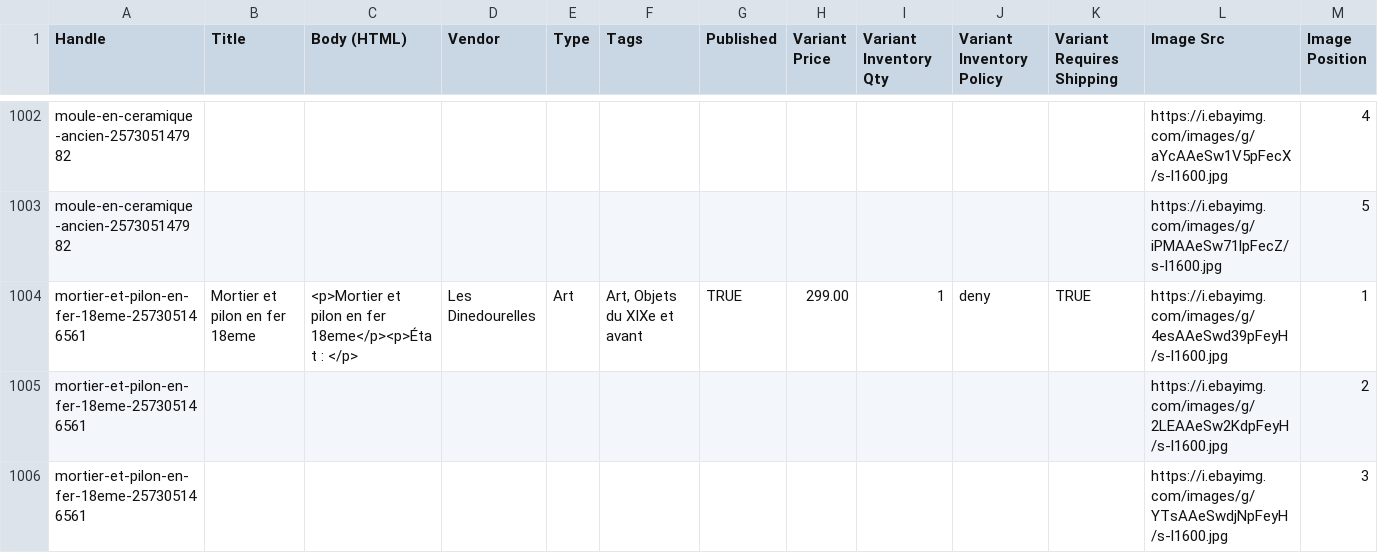
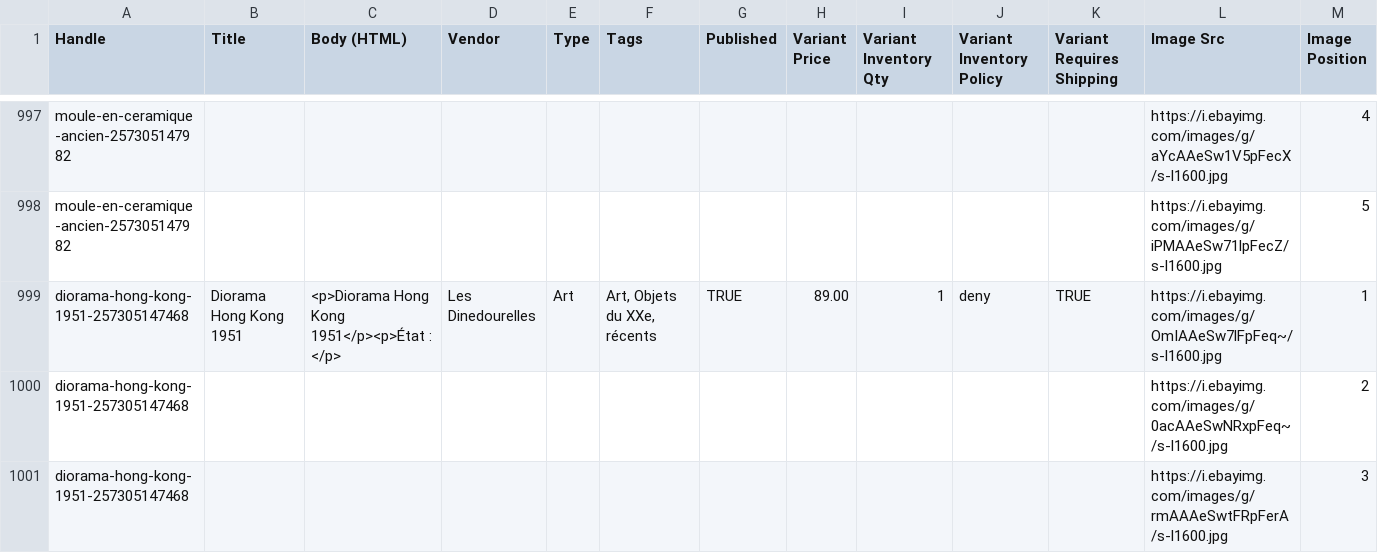
Before and after one commit to rgagrdzcrt/LesDinedourelles, a CSV file: shopify_products.csv, drawn as a sheet; only a part is shown, gaps mark what is left out; the shorter side is filled out with more unchanged rows; rows hold the shown columns only; the diff covers the shown part only; the diff names each change by its address in the sheet, - before the commit and + after, or states it on an @@ line.

```diff
--- a/shopify_products.csv
+++ b/shopify_products.csv
+row 999: diorama-hong-kong-1951-257305147468 | Diorama Hong Kong 1951 | <p>Diorama Hong Kong 1951</p><p>État : </p> | Les Dinedourelles | Art | Art, Objets du XXe, récents | TRUE | 89.00 | 1 | deny | TRUE | https://i.ebayimg.com/images/g/OmIAAeSw7lFpFeq~/s-l1600.jpg | 1
+row 1000: diorama-hong-kong-1951-257305147468 |  |  |  |  |  |  |  |  |  |  | https://i.ebayimg.com/images/g/0acAAeSwNRxpFeq~/s-l1600.jpg | 2
+row 1001: diorama-hong-kong-1951-257305147468 |  |  |  |  |  |  |  |  |  |  | https://i.ebayimg.com/images/g/rmAAAeSwtFRpFerA/s-l1600.jpg | 3
```
Also changed, not shown: 16 added rows and 11 removed rows elsewhere in this file, pinterest.csv, 37 other files.
